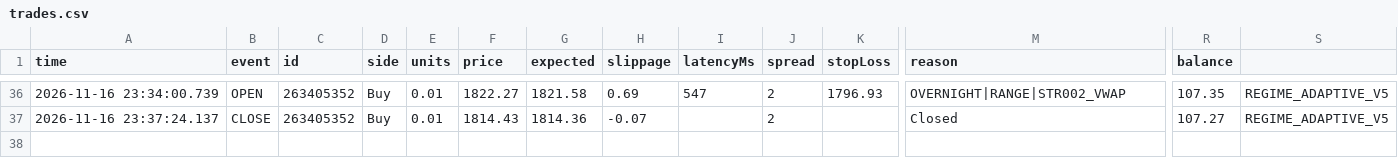
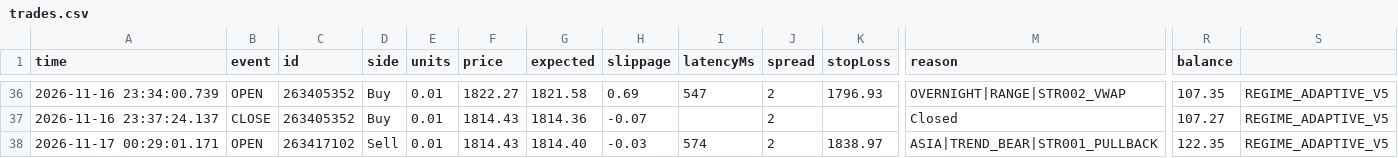
Before and after one commit to piyavutkkl-ch/tgrockza55-ai-cbot-backtest-lab, a CSV file: data/live/ETHUSD/trades.csv, drawn as a sheet; only a part is shown, gaps mark what is left out; rows hold the shown columns only; the diff names each change by its address in the sheet, - before the commit and + after, or states it on an @@ line.

```diff
--- a/data/live/ETHUSD/trades.csv
+++ b/data/live/ETHUSD/trades.csv
+row 38: 2026-11-17 00:29:01.171 | OPEN | 263417102 | Sell | 0.01 | 1814.43 | 1814.40 | -0.03 | 574 | 2 | 1838.97 | ASIA|TREND_BEAR|STR001_PULLBACK | 122.35 | REGIME_ADAPTIVE_V5
```
Also changed, not shown: data/live/XAUUSD/trades.csv, 15 other files.
